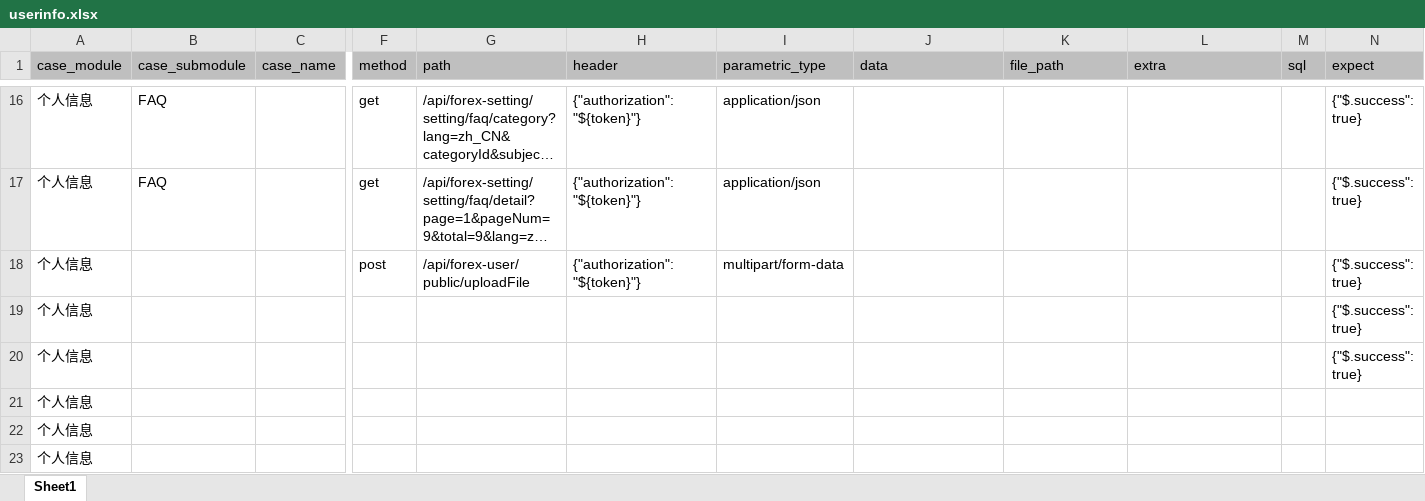
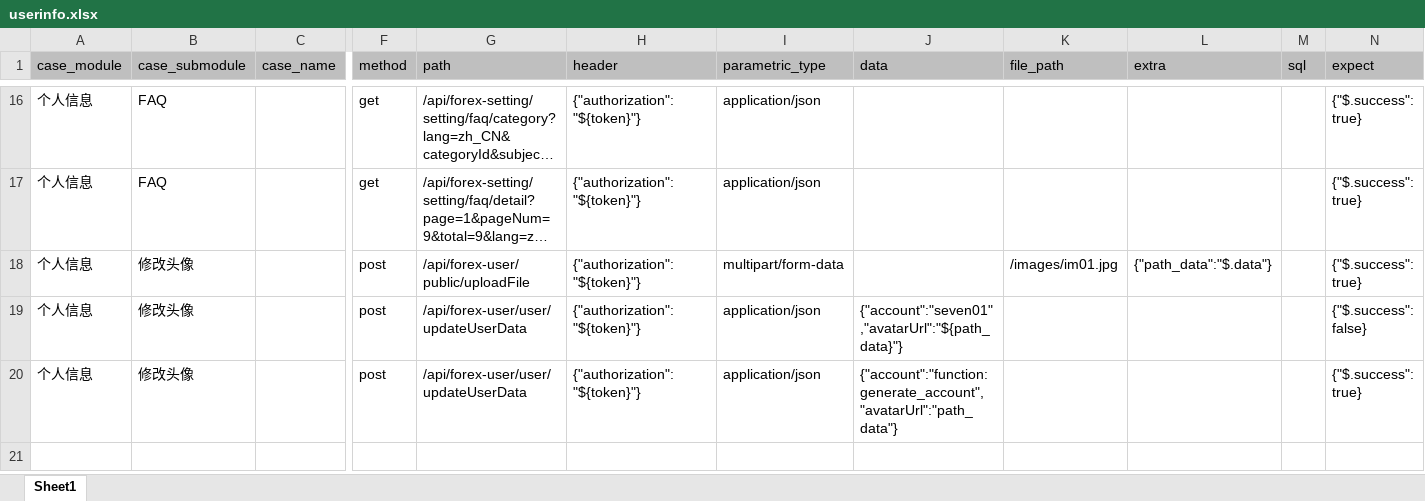
Before and after one commit to yuanshirenasdas24525/test_automation_platform, an Excel workbook: data/api_auto/uu_api/userinfo.xlsx, sheet Sheet1, drawn as a sheet; only a part is shown, gaps mark what is left out; long unchanged cells end in …; values as stored, in another font and other column widths than the file's, no borders; removed rows and columns are numbered as before the commit, all else as after; rows hold the shown columns only; the diff names each change by its address in the sheet, - before the commit and + after, or states it on an @@ line.

```diff
--- a/data/api_auto/uu_api/userinfo.xlsx (sheet Sheet1)
+++ b/data/api_auto/uu_api/userinfo.xlsx (sheet Sheet1)
-B18 (case_submodule): (empty)
+B18 (case_submodule): 修改头像
-K18 (file_path): (empty)
+K18 (file_path): /images/im01.jpg
-L18 (extra): (empty)
+L18 (extra): {"path_data":"$.data"}
-row 19: 个人信息 |  |  |  |  |  |  |  |  |  |  | {"$.success": true}
-row 20: 个人信息 |  |  |  |  |  |  |  |  |  |  | {"$.success": true}
-row 21: 个人信息
-row 22: 个人信息
-row 23: 个人信息
+row 19: 个人信息 | 修改头像 |  | post | /api/forex-user/user/updateUserData | {"authorization":"${token}"} | application/json | {"account":"seven01","avatarUrl":"${path_data}"} |  |  |  | {"$.success": false}
+row 20: 个人信息 | 修改头像 |  | post | /api/forex-user/user/updateUserData | {"authorization":"${token}"} | application/json | {"account":"function:generate_account","avatarUrl":"path_data"} |  |  |  | {"$.success": true}
```
Also changed, not shown: data/api_auto/uu_api/security.xlsx, 4 other files.
